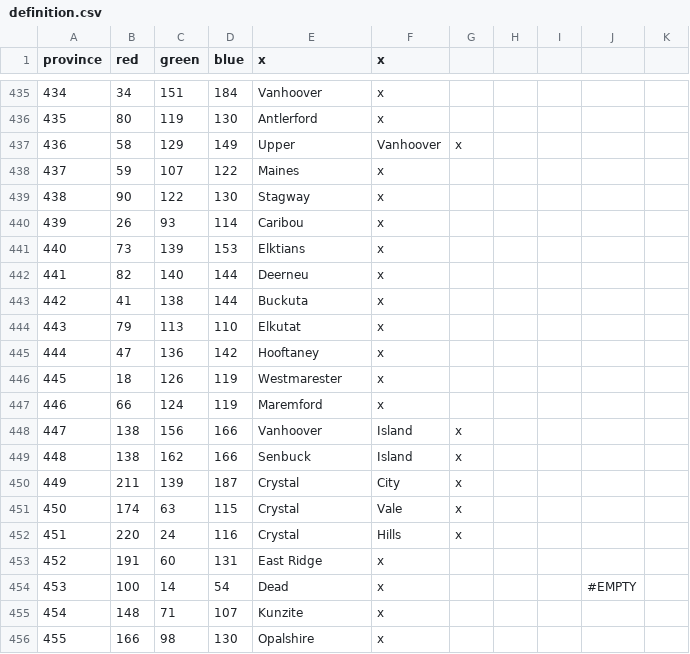
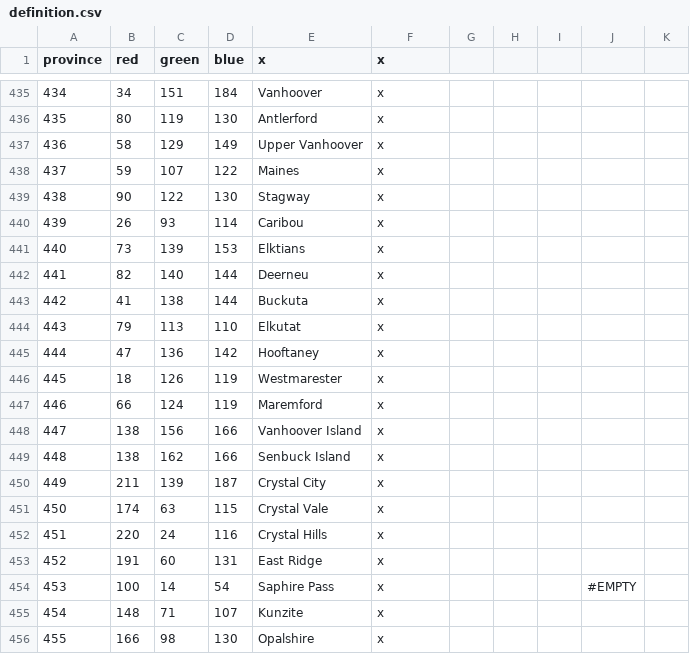
Before and after one commit to mrguymiah/my-little-crusader-pony, a CSV file: MLCP/map/definition.csv, drawn as a sheet; only a part is shown, gaps mark what is left out.

```diff
--- a/MLCP/map/definition.csv
+++ b/MLCP/map/definition.csv
@@ -436,3 +436,3 @@ province;red;green;blue;x;x;;;;;
 435;80;119;130;Antlerford;x;;;;;
-436;58;129;149;Upper;Vanhoover;x;;;;
+436;58;129;149;Upper Vanhoover;x;;;;
 437;59;107;122;Maines;x;;;;;
@@ -447,9 +447,9 @@ province;red;green;blue;x;x;;;;;
 446;66;124;119;Maremford;x;;;;;
-447;138;156;166;Vanhoover;Island;x;;;;
-448;138;162;166;Senbuck;Island;x;;;;
-449;211;139;187;Crystal;City;x;;;;
-450;174;63;115;Crystal;Vale;x;;;;
-451;220;24;116;Crystal;Hills;x;;;;
+447;138;156;166;Vanhoover Island;x;;;;
+448;138;162;166;Senbuck Island;x;;;;
+449;211;139;187;Crystal City;x;;;;
+450;174;63;115;Crystal Vale;x;;;;
+451;220;24;116;Crystal Hills;x;;;;
 452;191;60;131;East Ridge;x;;;;
-453;100;14;54;Dead;x;;;;#EMPTY
+453;100;14;54;Saphire Pass;x;;;;#EMPTY
 454;148;71;107;Kunzite;x;;;;;
```
Also changed, not shown: 13 other files.
